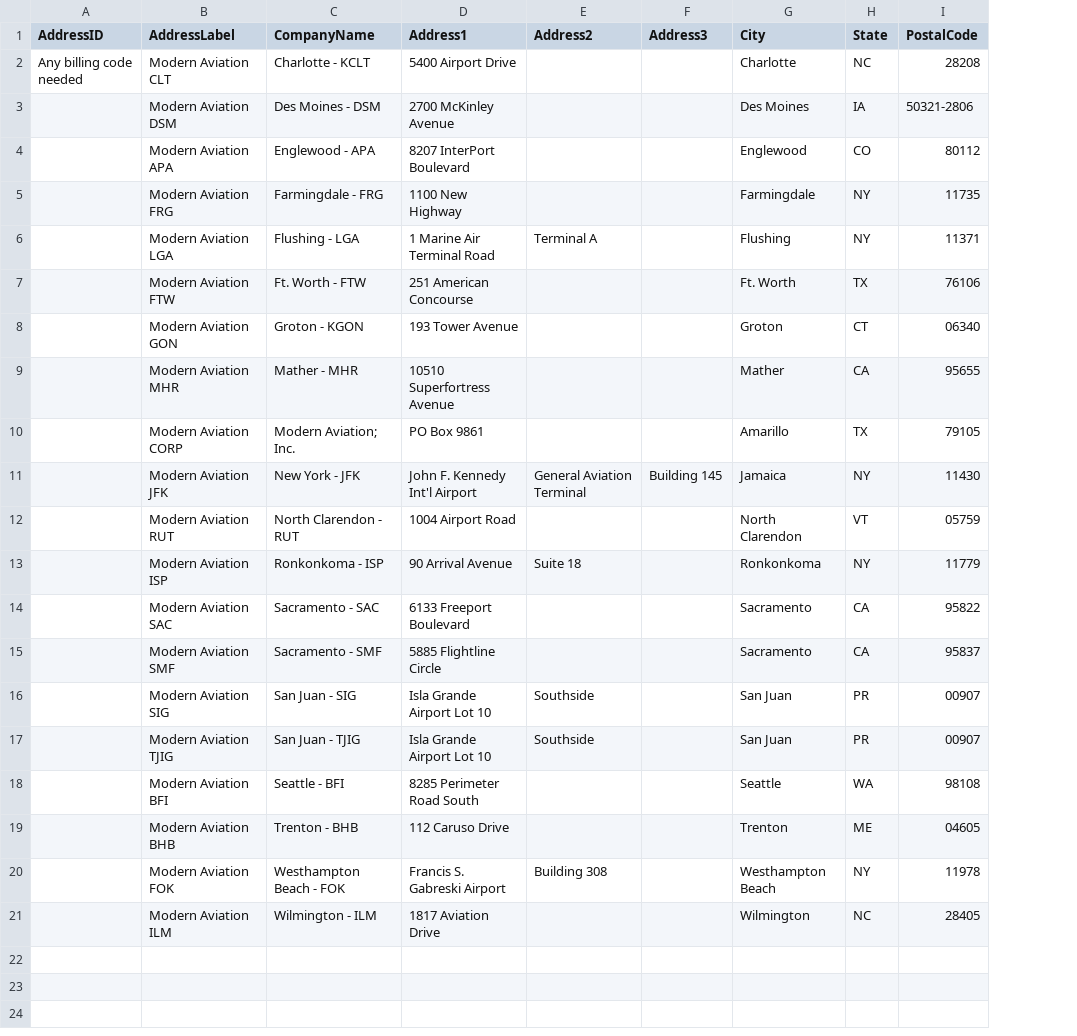
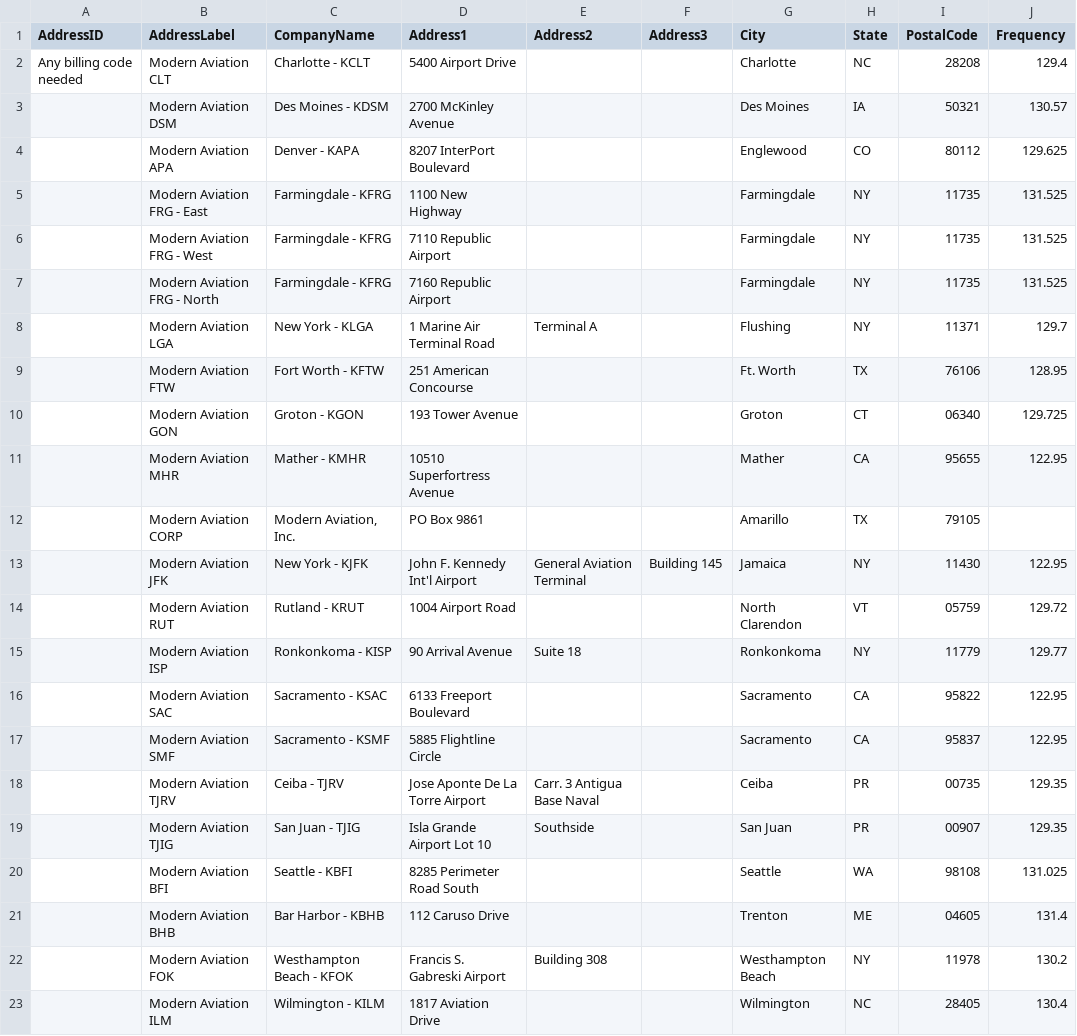
Before and after one commit to TemplateSourceData/ModernAviation, a CSV file: ModernAviation.csv, drawn as a sheet; removed rows and columns are numbered as before the commit, all else as after; the diff names each change by its address in the sheet, - before the commit and + after, or states it on an @@ line.

Commit message:
Add Frequency column to Modern Aviation CSV
Added Frequency column and updated entries for various locations.

```diff
--- a/ModernAviation.csv
+++ b/ModernAviation.csv
+column J (Frequency), rows 2-5: 129.4 | 130.57 | 129.625 | 131.525; rows 8-17: 129.7 | 128.95 | 129.725 | 122.95 |  | 122.95 | 129.72 | 129.77 | 122.95 | 122.95; rows 19-23: 129.35 | 131.025 | 131.4 | 130.2 | 130.4
-C3 (CompanyName): Des Moines - DSM
+C3 (CompanyName): Des Moines - KDSM
-I3 (PostalCode): 50321-2806
+I3 (PostalCode): 50321
-C4 (CompanyName): Englewood - APA
+C4 (CompanyName): Denver - KAPA
-B5 (AddressLabel): Modern Aviation FRG
+B5 (AddressLabel): Modern Aviation FRG - East
-C5 (CompanyName): Farmingdale - FRG
+C5 (CompanyName): Farmingdale - KFRG
+row 6:  | Modern Aviation FRG - West | Farmingdale - KFRG | 7110 Republic Airport |  |  | Farmingdale | NY | 11735 | 131.525
+row 7:  | Modern Aviation FRG - North | Farmingdale - KFRG | 7160 Republic Airport |  |  | Farmingdale | NY | 11735 | 131.525
-C8 (CompanyName): Flushing - LGA
+C8 (CompanyName): New York - KLGA
-C9 (CompanyName): Ft. Worth - FTW
+C9 (CompanyName): Fort Worth - KFTW
-C11 (CompanyName): Mather - MHR
+C11 (CompanyName): Mather - KMHR
-C12 (CompanyName): Modern Aviation; Inc.
+C12 (CompanyName): Modern Aviation, Inc.
-C13 (CompanyName): New York - JFK
+C13 (CompanyName): New York - KJFK
-C14 (CompanyName): North Clarendon - RUT
+C14 (CompanyName): Rutland - KRUT
-C15 (CompanyName): Ronkonkoma - ISP
+C15 (CompanyName): Ronkonkoma - KISP
-C16 (CompanyName): Sacramento - SAC
+C16 (CompanyName): Sacramento - KSAC
-C17 (CompanyName): Sacramento - SMF
+C17 (CompanyName): Sacramento - KSMF
-row 16:  | Modern Aviation SIG | San Juan - SIG | Isla Grande Airport Lot 10 | Southside |  | San Juan | PR | 00907
+row 18:  | Modern Aviation TJRV | Ceiba - TJRV | Jose Aponte De La Torre Airport | Carr. 3 Antigua Base Naval |  | Ceiba | PR | 00735 | 129.35
-C20 (CompanyName): Seattle - BFI
+C20 (CompanyName): Seattle - KBFI
-C21 (CompanyName): Trenton - BHB
+C21 (CompanyName): Bar Harbor - KBHB
-C22 (CompanyName): Westhampton Beach - FOK
+C22 (CompanyName): Westhampton Beach - KFOK
-C23 (CompanyName): Wilmington - ILM
+C23 (CompanyName): Wilmington - KILM
```
